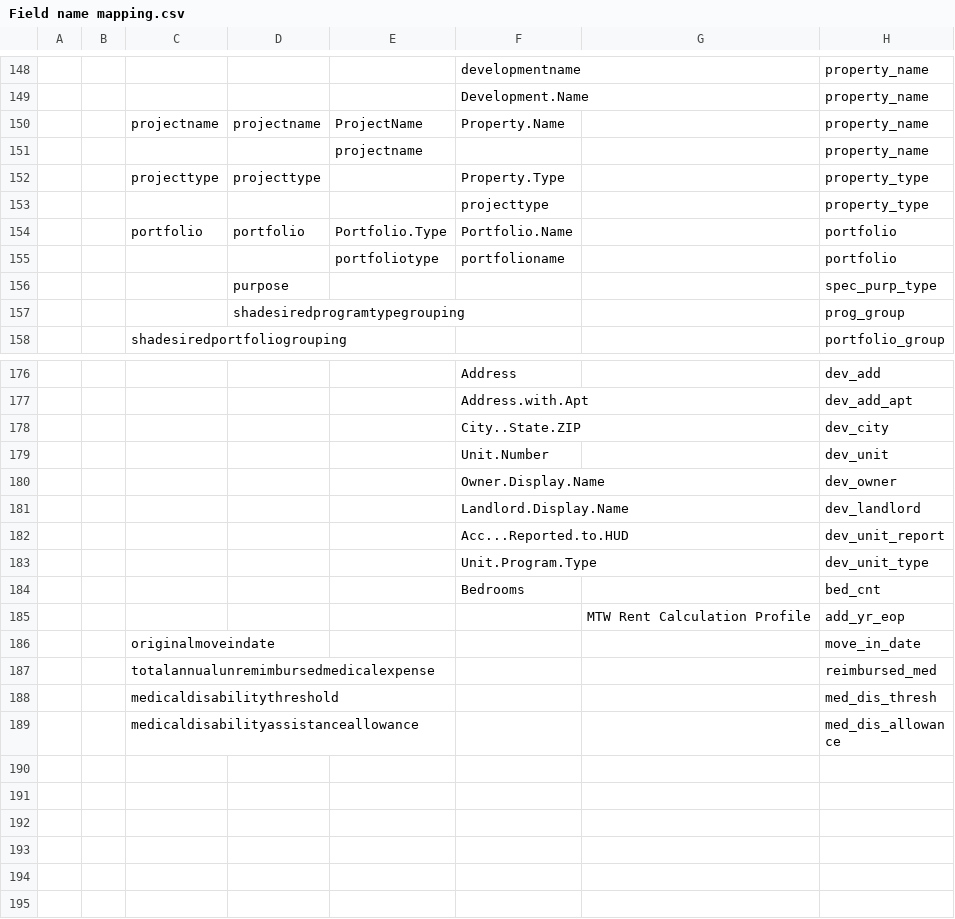
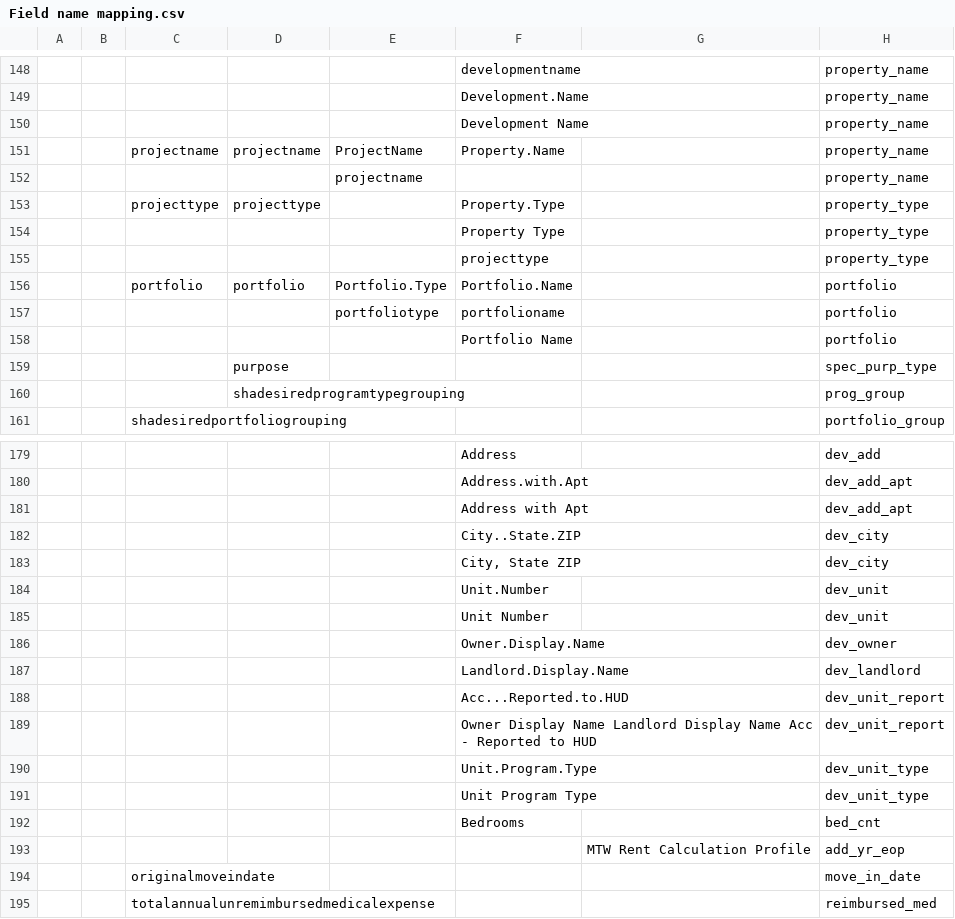
Before and after one commit to PHSKC-APDE/Housing, a CSV file: processing/Field name mapping.csv, drawn as a sheet; only a part is shown, gaps mark what is left out; the shorter side is filled out with more unchanged rows; the diff names each change by its address in the sheet, - before the commit and + after, or states it on an @@ line.

Commit message:
Added more rows to account for shifting to fread

```diff
--- a/processing/Field name mapping.csv
+++ b/processing/Field name mapping.csv
+row 150:  |  |  |  |  | Development Name |  | property_name
+row 154:  |  |  |  |  | Property Type |  | property_type
+row 158:  |  |  |  |  | Portfolio Name |  | portfolio
+row 181:  |  |  |  |  | Address with Apt |  | dev_add_apt
+row 183:  |  |  |  |  | City, State ZIP |  | dev_city
+row 185:  |  |  |  |  | Unit Number |  | dev_unit
+row 189:  |  |  |  |  | Owner Display Name Landlord Display Name Acc - Reported to HUD |  | dev_unit_report
+row 191:  |  |  |  |  | Unit Program Type |  | dev_unit_type
```
